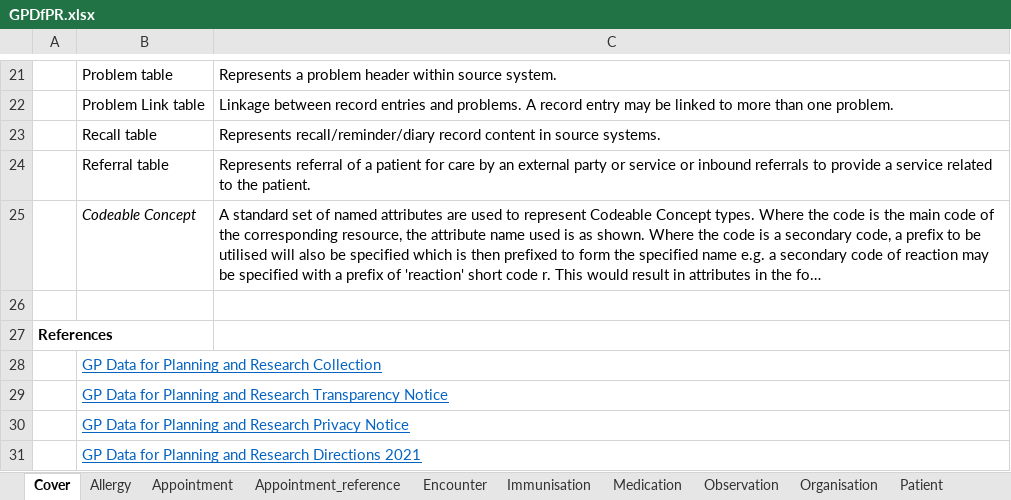
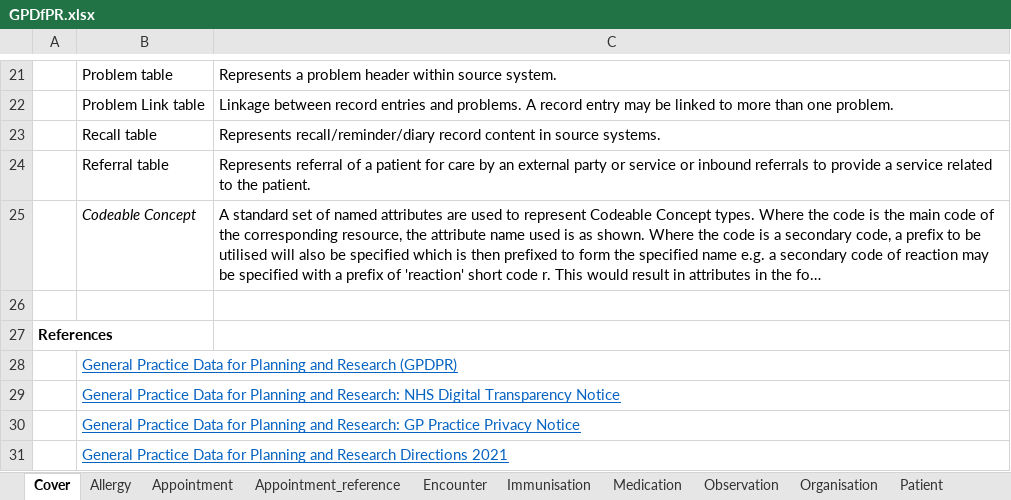
Before and after one commit to NHSDigital/DataDictionaryPublication, an Excel workbook: Website/GPDataSet/GPDfPR.xlsx, sheet Cover, drawn as a sheet; only a part is shown, gaps mark what is left out; long unchanged cells end in …; values as stored, in another font and other column widths than the file's, no borders; charts and pictures not drawn; the diff names each change by its address in the sheet, - before the commit and + after, or states it on an @@ line.

```diff
--- a/Website/GPDataSet/GPDfPR.xlsx (sheet Cover)
+++ b/Website/GPDataSet/GPDfPR.xlsx (sheet Cover)
-B28: GP Data for Planning and Research Collection
+B28: General Practice Data for Planning and Research (GPDPR)
-B29: GP Data for Planning and Research Transparency Notice
+B29: General Practice Data for Planning and Research: NHS Digital Transparency Notice
-B30: GP Data for Planning and Research Privacy Notice
+B30: General Practice Data for Planning and Research: GP Practice Privacy Notice
-B31: GP Data for…
+B31: General Practice Data for…
```
Also changed, not shown: 1 other file.
